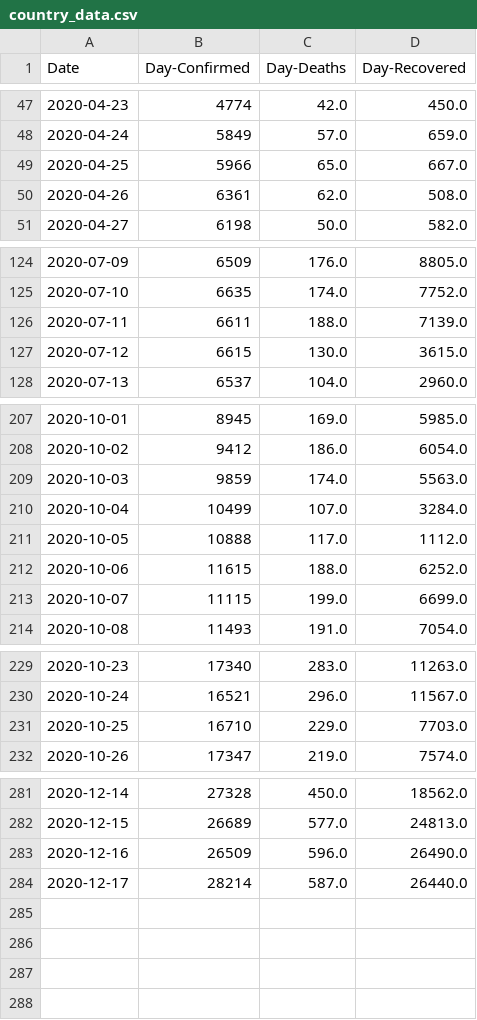
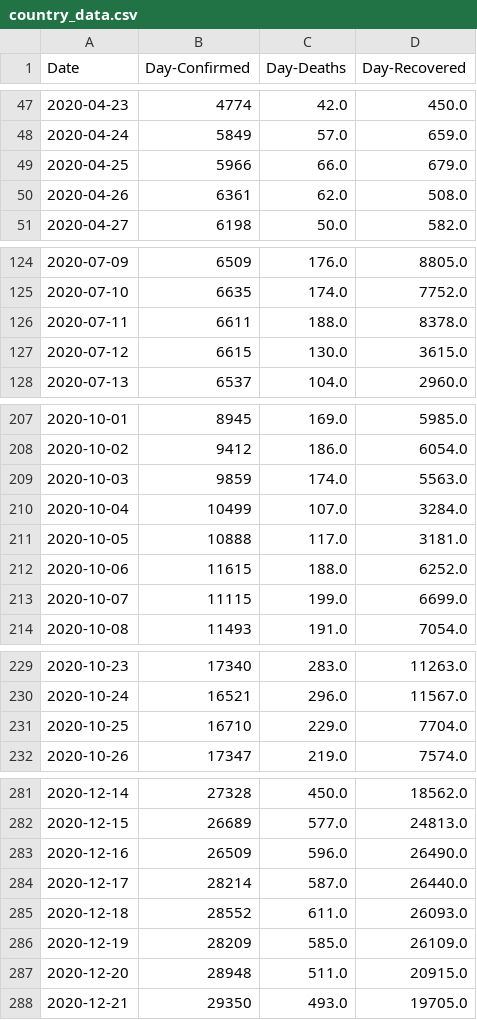
Before and after one commit to Kamil-Jan/covid-19-russia, a CSV file: country_data.csv, drawn as a sheet; only a part is shown, gaps mark what is left out.

```diff
--- a/country_data.csv
+++ b/country_data.csv
@@ -48,3 +48,3 @@ Date,Day-Confirmed,Day-Deaths,Day-Recovered
 2020-04-24,5849,57.0,659.0
-2020-04-25,5966,65.0,667.0
+2020-04-25,5966,66.0,679.0
 2020-04-26,6361,62.0,508.0
@@ -125,3 +125,3 @@ Date,Day-Confirmed,Day-Deaths,Day-Recovered
 2020-07-10,6635,174.0,7752.0
-2020-07-11,6611,188.0,7139.0
+2020-07-11,6611,188.0,8378.0
 2020-07-12,6615,130.0,3615.0
@@ -210,3 +210,3 @@ Date,Day-Confirmed,Day-Deaths,Day-Recovered
 2020-10-04,10499,107.0,3284.0
-2020-10-05,10888,117.0,1112.0
+2020-10-05,10888,117.0,3181.0
 2020-10-06,11615,188.0,6252.0
@@ -230,3 +230,3 @@ Date,Day-Confirmed,Day-Deaths,Day-Recovered
 2020-10-24,16521,296.0,11567.0
-2020-10-25,16710,229.0,7703.0
+2020-10-25,16710,229.0,7704.0
 2020-10-26,17347,219.0,7574.0
@@ -284 +284,5 @@ Date,Day-Confirmed,Day-Deaths,Day-Recovered
 2020-12-17,28214,587.0,26440.0
+2020-12-18,28552,611.0,26093.0
+2020-12-19,28209,585.0,26109.0
+2020-12-20,28948,511.0,20915.0
+2020-12-21,29350,493.0,19705.0
```
Also changed, not shown: 28 other files.
